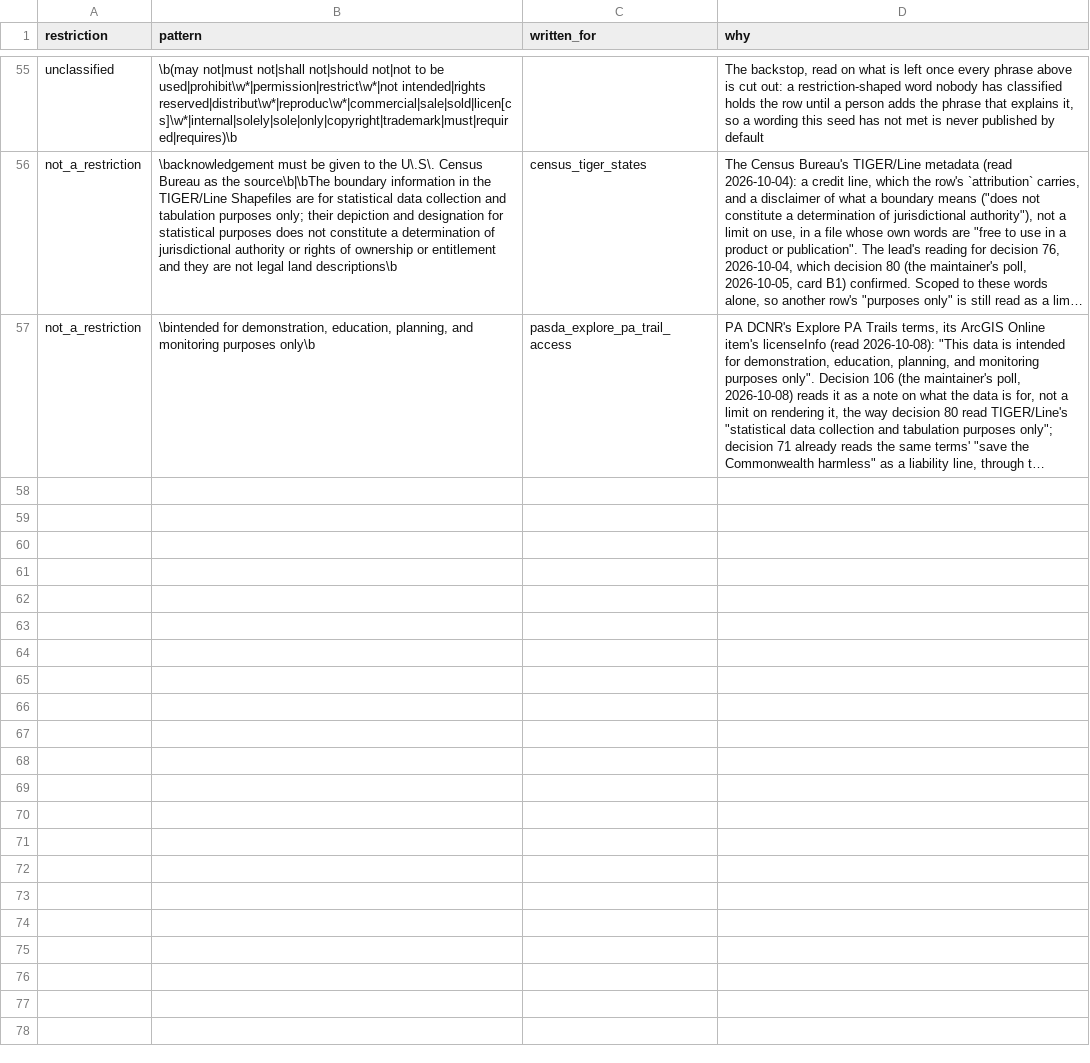
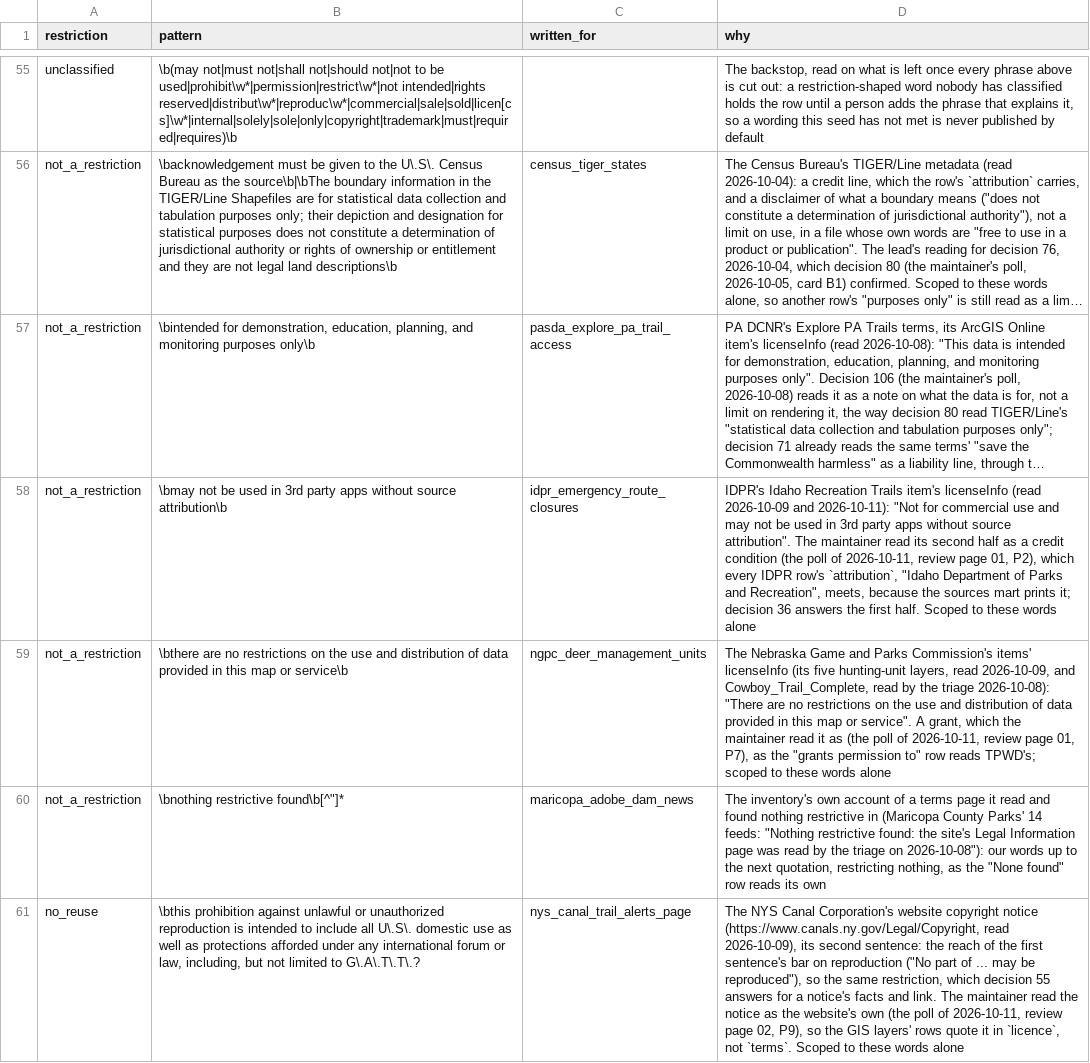
Before and after one commit to OurHike/OurHike, a CSV file: pipeline/dbt/seeds/licence_restriction_phrases.csv, drawn as a sheet; only a part is shown, gaps mark what is left out; long unchanged cells end in …; the diff names each change by its address in the sheet, - before the commit and + after, or states it on an @@ line.

```diff
--- a/pipeline/dbt/seeds/licence_restriction_phrases.csv
+++ b/pipeline/dbt/seeds/licence_restriction_phrases.csv
+row 58: not_a_restriction | \bmay not be used in 3rd party apps without source attribution\b | idpr_emergency_route_closures | IDPR's Idaho Recreation Trails item's licenseInfo (read 2026-10-09 and 2026-10-11): "Not for commercial use and may not be used in 3rd party apps without source attribution". The maintainer read its second half as a credit condition (the poll of 2026-10-11, review page 01, P2), which every IDPR row's `attribution`, "Idaho Department of Parks and Recreation", meets, because the sources mart prints it; decision 36 answers the first half. Scoped to these words alone
+row 59: not_a_restriction | \bthere are no restrictions on the use and distribution of data provided in this map or service\b | ngpc_deer_management_units | The Nebraska Game and Parks Commission's items' licenseInfo (its five hunting-unit layers, read 2026-10-09, and Cowboy_Trail_Complete, read by the triage 2026-10-08): "There are no restrictions on the use and distribution of data provided in this map or service". A grant, which the maintainer read it as (the poll of 2026-10-11, review page 01, P7), as the "grants permission to" row reads TPWD's; scoped to these words alone
+row 60: not_a_restriction | \bnothing restrictive found\b[^"]* | maricopa_adobe_dam_news | The inventory's own account of a terms page it read and found nothing restrictive in (Maricopa County Parks' 14 feeds: "Nothing restrictive found: the site's Legal Information page was read by the triage on 2026-10-08"): our words up to the next quotation, restricting nothing, as the "None found" row reads its own
+row 61: no_reuse | \bthis prohibition against unlawful or unauthorized reproduction is intended to include all U\.S\. domestic use as well as protections afforded under any international forum or law, including, but not limited to G\.A\.T\.T\.? | nys_canal_trail_alerts_page | The NYS Canal Corporation's website copyright notice (https://www.canals.ny.gov/Legal/Copyright, read 2026-10-09), its second sentence: the reach of the first sentence's bar on reproduction ("No part of ... may be reproduced"), so the same restriction, which decision 55 answers for a notice's facts and link. The maintainer read the notice as the website's own (the poll of 2026-10-11, review page 02, P9), so the GIS layers' rows quote it in `licence`, not `terms`. Scoped to these words alone
```
Also changed, not shown: 1 other file.
